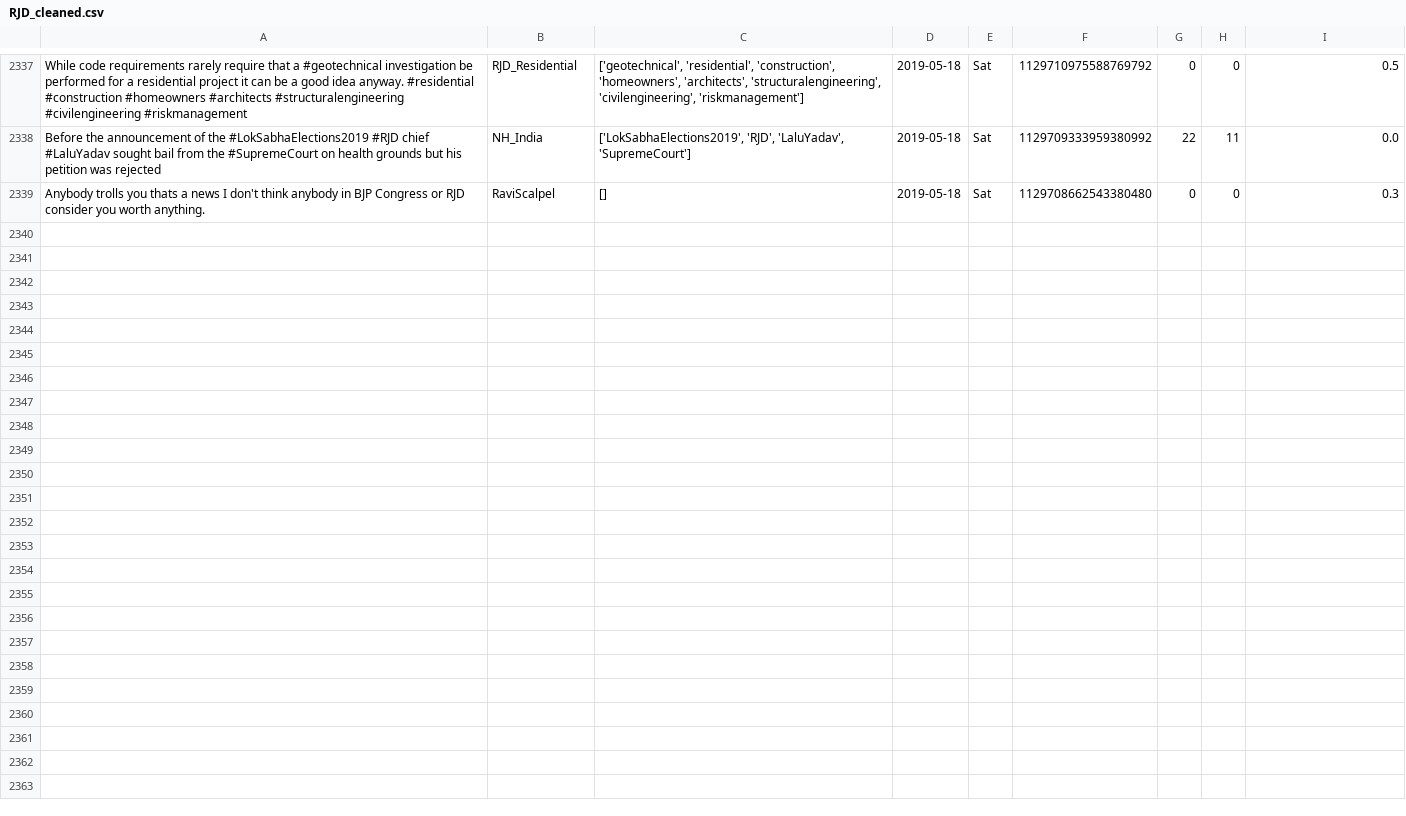
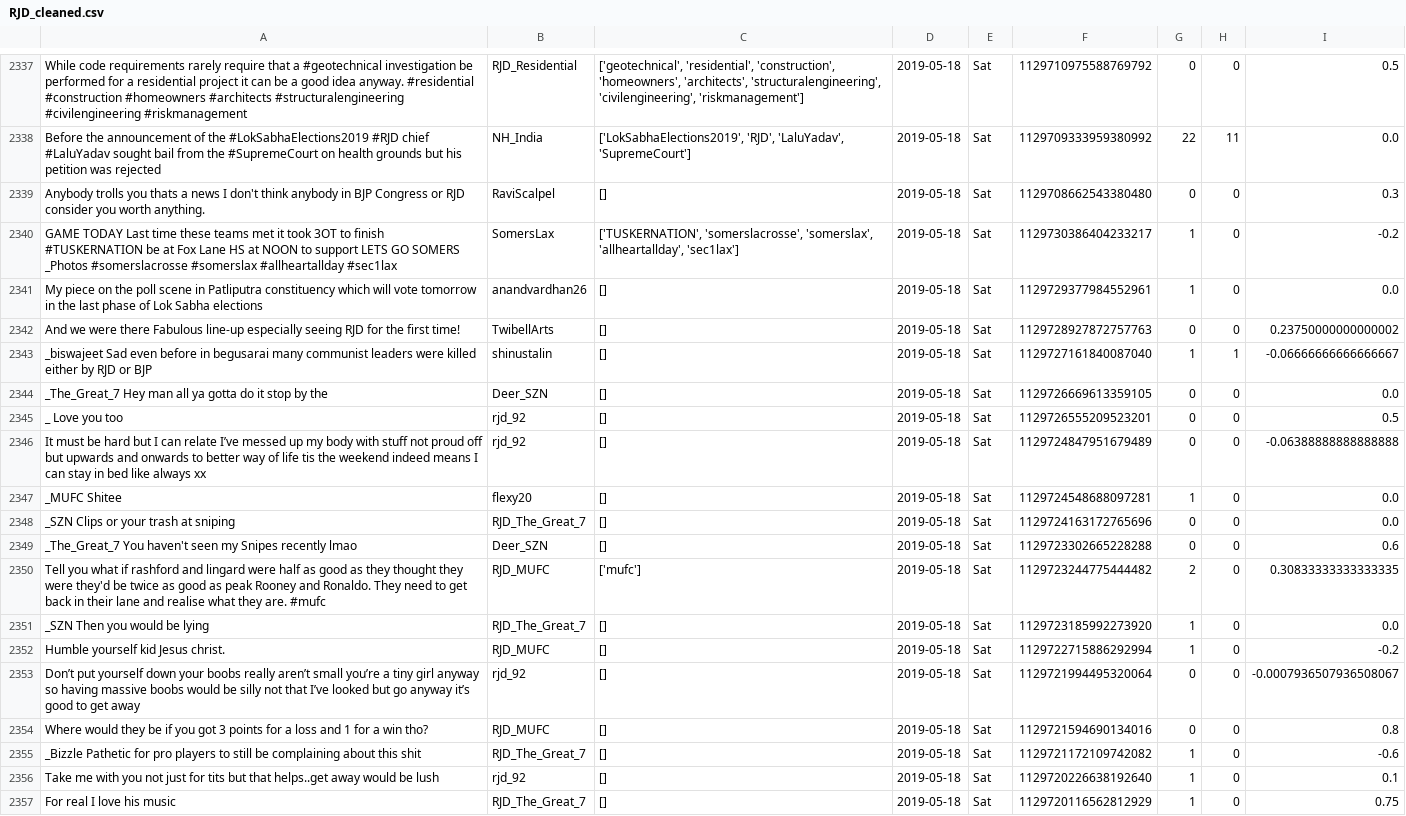
Before and after one commit to itsDevhere/DataRepo, a CSV file: RJD_cleaned.csv, drawn as a sheet; only a part is shown, gaps mark what is left out; the diff names each change by its address in the sheet, - before the commit and + after, or states it on an @@ line.

```diff
--- a/RJD_cleaned.csv
+++ b/RJD_cleaned.csv
+row 2340: GAME TODAY Last time these teams met it took 3OT to finish #TUSKERNATION be at Fox Lane HS at NOON to support LETS GO SOMERS _Photos #somerslacrosse #somerslax #allheartallday #sec1lax | SomersLax | ['TUSKERNATION', 'somerslacrosse', 'somerslax', 'allheartallday', 'sec1lax'] | 2019-05-18 | Sat | 1129730386404233217 | 1 | 0 | -0.2
+row 2341: My piece on the poll scene in Patliputra constituency which will vote tomorrow in the last phase of Lok Sabha elections | anandvardhan26 | [] | 2019-05-18 | Sat | 1129729377984552961 | 1 | 0 | 0.0
+row 2342: And we were there Fabulous line-up especially seeing RJD for the first time! | TwibellArts | [] | 2019-05-18 | Sat | 1129728927872757763 | 0 | 0 | 0.23750000000000002
+row 2343: _biswajeet Sad even before in begusarai many communist leaders were killed either by RJD or BJP | shinustalin | [] | 2019-05-18 | Sat | 1129727161840087040 | 1 | 1 | -0.06666666666666667
+row 2344: _The_Great_7 Hey man all ya gotta do it stop by the | Deer_SZN | [] | 2019-05-18 | Sat | 1129726669613359105 | 0 | 0 | 0.0
+row 2345: _ Love you too | rjd_92 | [] | 2019-05-18 | Sat | 1129726555209523201 | 0 | 0 | 0.5
+row 2346: It must be hard but I can relate I’ve messed up my body with stuff not proud off but upwards and onwards to better way of life tis the weekend indeed means I can stay in bed like always xx | rjd_92 | [] | 2019-05-18 | Sat | 1129724847951679489 | 0 | 0 | -0.06388888888888888
+row 2347: _MUFC Shitee | flexy20 | [] | 2019-05-18 | Sat | 1129724548688097281 | 1 | 0 | 0.0
+row 2348: _SZN Clips or your trash at sniping | RJD_The_Great_7 | [] | 2019-05-18 | Sat | 1129724163172765696 | 0 | 0 | 0.0
+row 2349: _The_Great_7 You haven't seen my Snipes recently lmao | Deer_SZN | [] | 2019-05-18 | Sat | 1129723302665228288 | 0 | 0 | 0.6
+row 2350: Tell you what if rashford and lingard were half as good as they thought they were they'd be twice as good as peak Rooney and Ronaldo. They need to get back in their lane and realise what they are. #mufc | RJD_MUFC | ['mufc'] | 2019-05-18 | Sat | 1129723244775444482 | 2 | 0 | 0.30833333333333335
+row 2351: _SZN Then you would be lying | RJD_The_Great_7 | [] | 2019-05-18 | Sat | 1129723185992273920 | 1 | 0 | 0.0
+row 2352: Humble yourself kid Jesus christ. | RJD_MUFC | [] | 2019-05-18 | Sat | 1129722715886292994 | 1 | 0 | -0.2
+row 2353: Don’t put yourself down your boobs really aren’t small you’re a tiny girl anyway so having massive boobs would be silly not that I’ve looked but go anyway it’s good to get away | rjd_92 | [] | 2019-05-18 | Sat | 1129721994495320064 | 0 | 0 | -0.0007936507936508067
+row 2354: Where would they be if you got 3 points for a loss and 1 for a win tho? | RJD_MUFC | [] | 2019-05-18 | Sat | 1129721594690134016 | 0 | 0 | 0.8
+row 2355: _Bizzle Pathetic for pro players to still be complaining about this shit | RJD_The_Great_7 | [] | 2019-05-18 | Sat | 1129721172109742082 | 1 | 0 | -0.6
+row 2356: Take me with you not just for tits but that helps..get away would be lush | rjd_92 | [] | 2019-05-18 | Sat | 1129720226638192640 | 1 | 0 | 0.1
+row 2357: For real I love his music | RJD_The_Great_7 | [] | 2019-05-18 | Sat | 1129720116562812929 | 1 | 0 | 0.75
```
Also changed, not shown: CPIM_cleaned.csv, Samajwadi_cleaned.csv, 1 other file.
